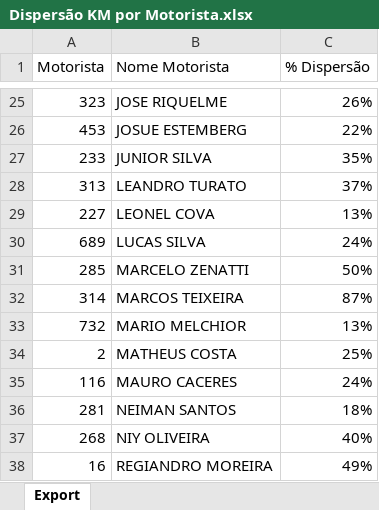
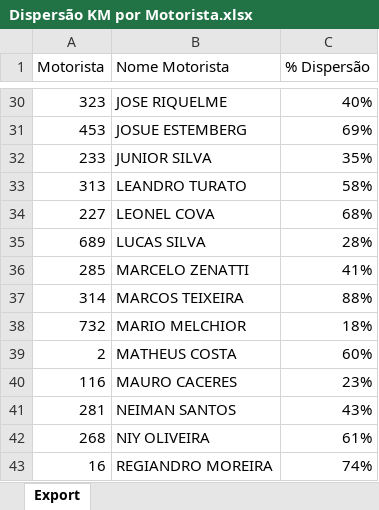
Before and after one commit to viniciuspalermo90-commits/Dashboard, an Excel workbook: Dispersão KM por Motorista.xlsx, sheet Export, drawn as a sheet; only a part is shown, gaps mark what is left out; values as stored, in another font and other column widths than the file's, no borders; addresses are those after the commit; the diff covers the shown part only; the diff names each change by its address in the sheet, - before the commit and + after, or states it on an @@ line.

Commit message:
Atualização automática: Dispersão KM por Motorista.xlsx

```diff
--- a/Dispersão KM por Motorista.xlsx (sheet Export)
+++ b/Dispersão KM por Motorista.xlsx (sheet Export)
-C30 (% Dispersão): 26%
+C30 (% Dispersão): 40%
-C31 (% Dispersão): 22%
+C31 (% Dispersão): 69%
-C33 (% Dispersão): 37%
+C33 (% Dispersão): 58%
-C34 (% Dispersão): 13%
+C34 (% Dispersão): 68%
-C35 (% Dispersão): 24%
+C35 (% Dispersão): 28%
-C36 (% Dispersão): 50%
+C36 (% Dispersão): 41%
-C37 (% Dispersão): 87%
+C37 (% Dispersão): 88%
-C38 (% Dispersão): 13%
+C38 (% Dispersão): 18%
-C39 (% Dispersão): 25%
+C39 (% Dispersão): 60%
-C40 (% Dispersão): 24%
+C40 (% Dispersão): 23%
-C41 (% Dispersão): 18%
+C41 (% Dispersão): 43%
-C42 (% Dispersão): 40%
+C42 (% Dispersão): 61%
-C43 (% Dispersão): 49%
+C43 (% Dispersão): 74%
```
Also changed, not shown: 7 added rows, 1 removed row and 32 edited cells elsewhere in this sheet.
